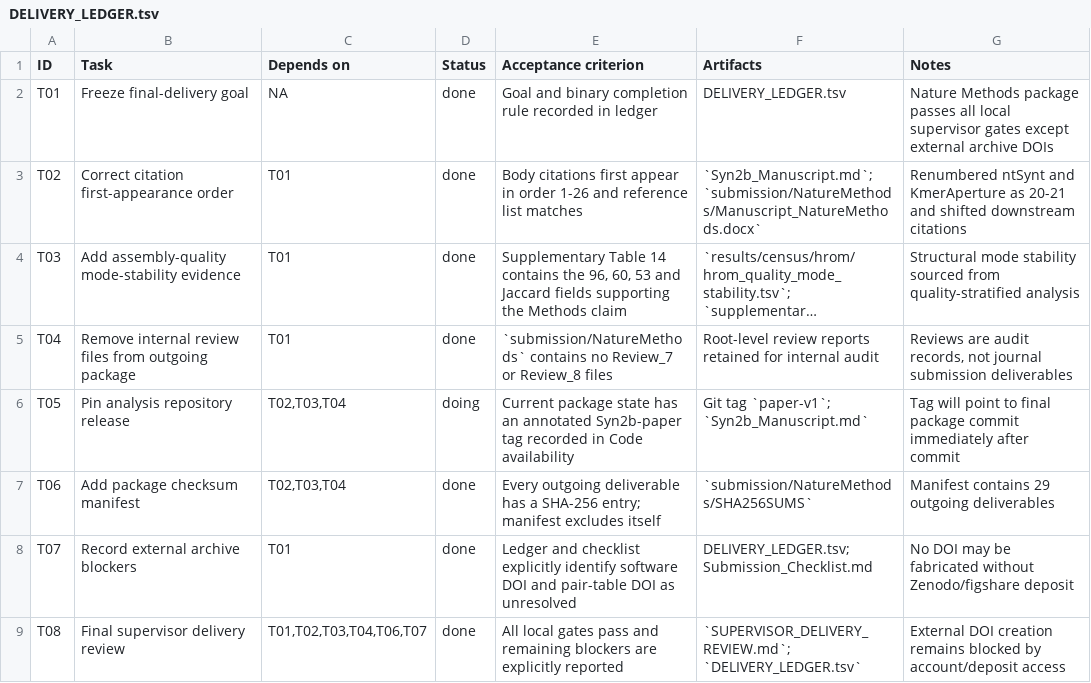
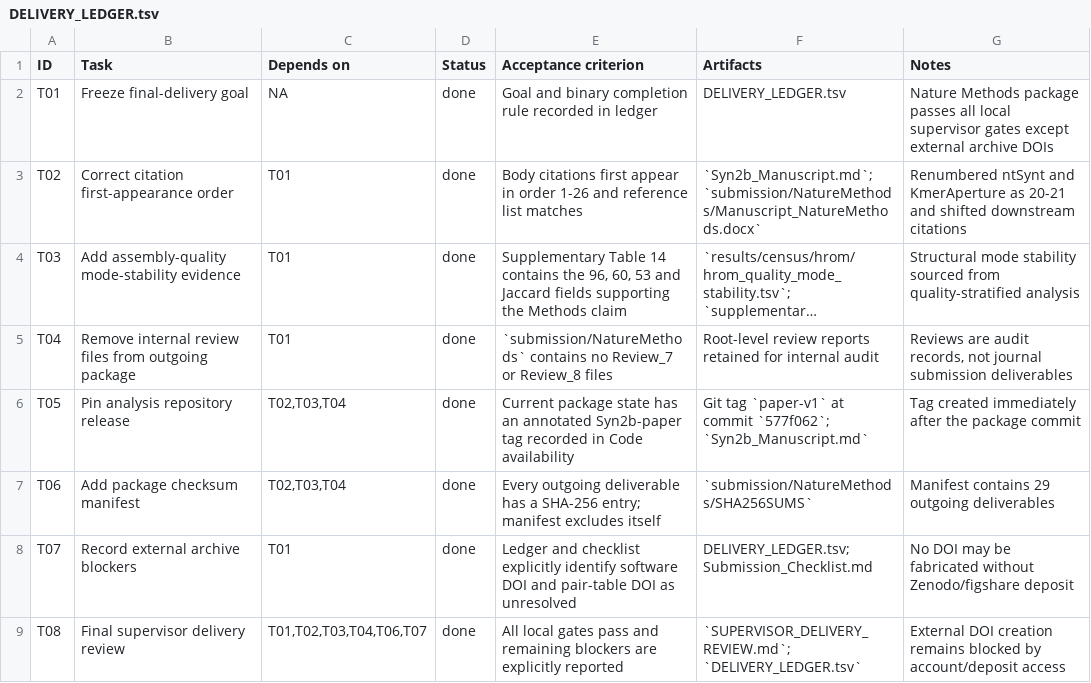
Before and after one commit to HuangShiLab/Syn2b-paper, a TSV file: DELIVERY_LEDGER.tsv, drawn as a sheet; long unchanged cells end in …; the diff names each change by its address in the sheet, - before the commit and + after, or states it on an @@ line.

Commit message:
Record analysis release pin in delivery ledger

```diff
--- a/DELIVERY_LEDGER.tsv
+++ b/DELIVERY_LEDGER.tsv
-D6 (Status): doing
+D6 (Status): done
-F6 (Artifacts): Git tag `paper-v1`; `Syn2b_Manuscript.md`
+F6 (Artifacts): Git tag `paper-v1` at commit `577f062`; `Syn2b_Manuscript.md`
-G6 (Notes): Tag will point to final package commit immediately after commit
+G6 (Notes): Tag created immediately after the package commit
```
Also changed, not shown: 1 other file.
